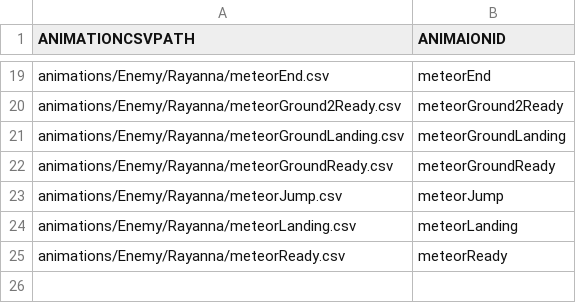
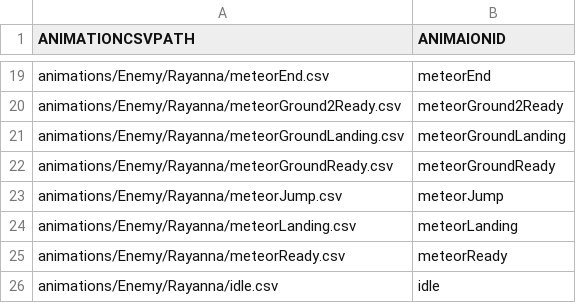
Before and after one commit to ehdgus0710/SFMLTeamProject, a CSV file: SFMLProject Bin/animators/rayanna.csv, drawn as a sheet; only a part is shown, gaps mark what is left out; the diff names each change by its address in the sheet, - before the commit and + after, or states it on an @@ line.

```diff
--- a/SFMLProject Bin/animators/rayanna.csv
+++ b/SFMLProject Bin/animators/rayanna.csv
+row 26: animations/Enemy/Rayanna/idle.csv | idle
```
Also changed, not shown: 28 other files.
